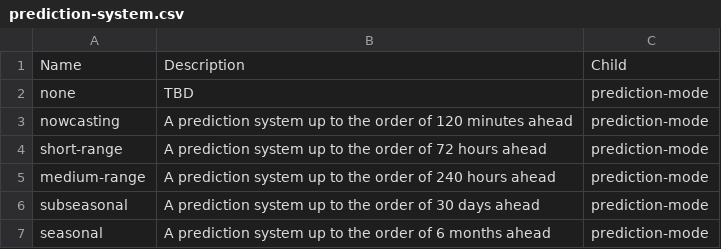
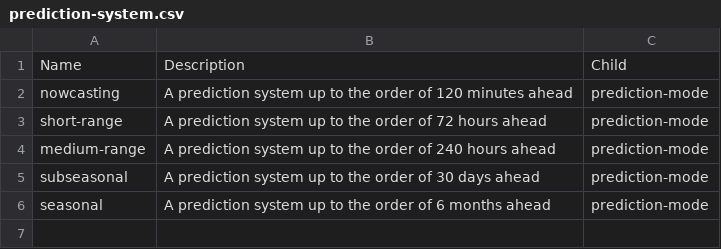
Before and after one commit to wmo-im/tt-nwpmd, a CSV file: weather/prediction/type/prediction-system/prediction-system.csv, drawn as a sheet.

Commit message:
removing "none" as an allowed value (#1)

```diff
--- a/weather/prediction/type/prediction-system/prediction-system.csv
+++ b/weather/prediction/type/prediction-system/prediction-system.csv
@@ -1,3 +1,2 @@
 Name,Description,Child
-none,TBD,prediction-mode
 nowcasting,A prediction system up to the order of 120 minutes ahead,prediction-mode
```
